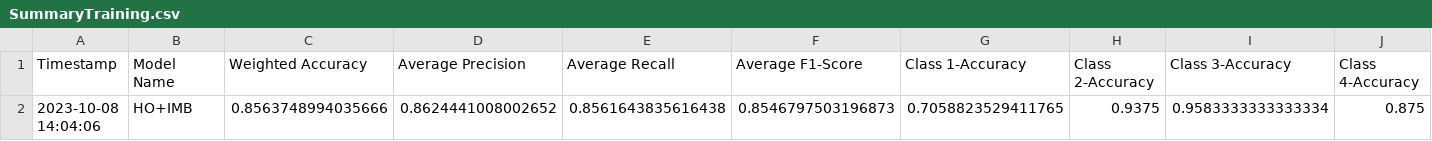
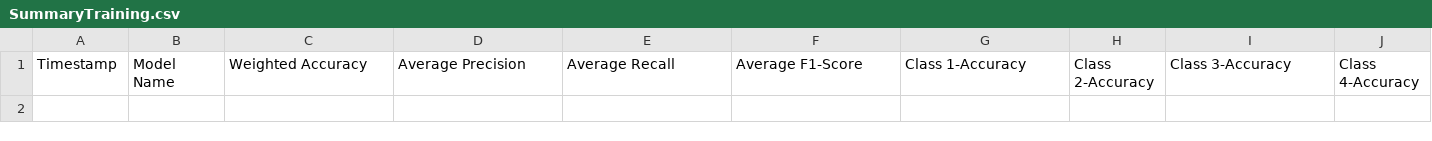
Before and after one commit to CS4272-QualityEngineering-Project/Lung-Sound-Classification-to-Detect-Respiratory-Diseases, a CSV file: SummaryTraining.csv, drawn as a sheet; only a part is shown; rows hold the shown columns only; the diff names each change by its address in the sheet, - before the commit and + after, or states it on an @@ line.

Commit message:
added a new csv file

```diff
--- a/SummaryTraining.csv
+++ b/SummaryTraining.csv
-row 2: 2023-10-08 14:04:06 | HO+IMB | 0.8563748994035666 | 0.8624441008002652 | 0.8561643835616438 | 0.8546797503196873 | 0.7058823529411765 | 0.9375 | 0.9583333333333334 | 0.875
```
